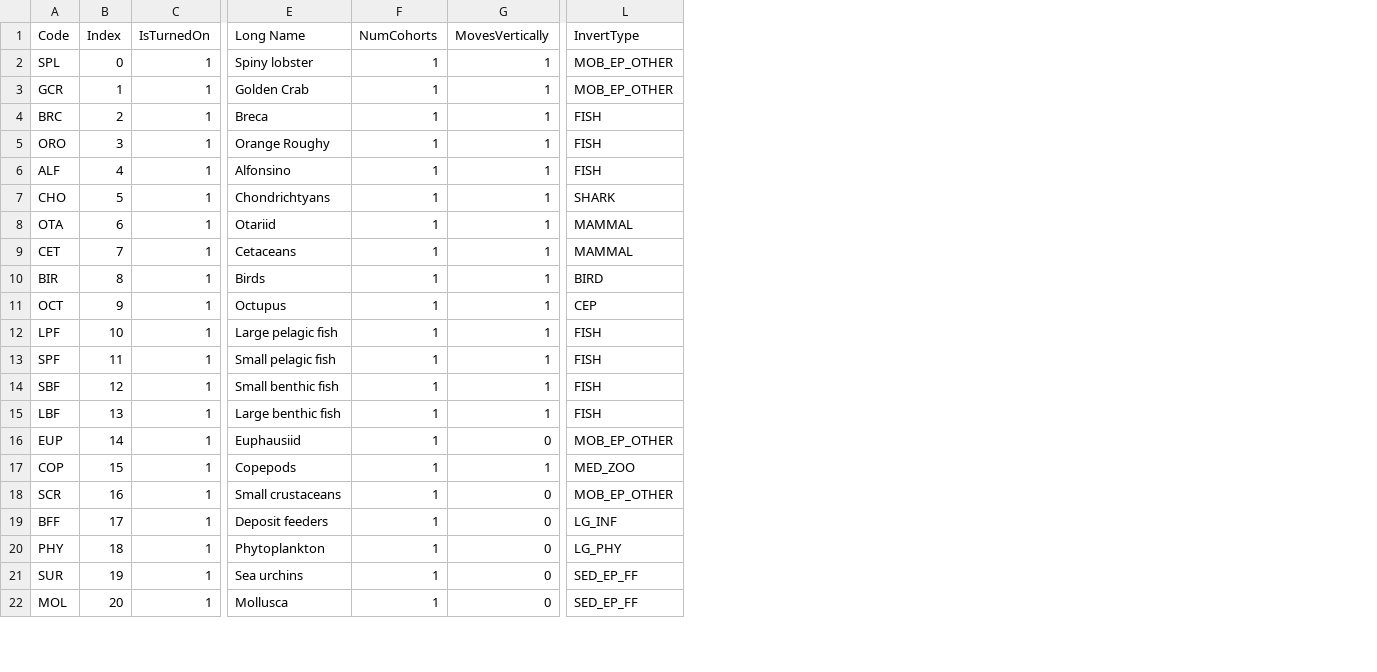
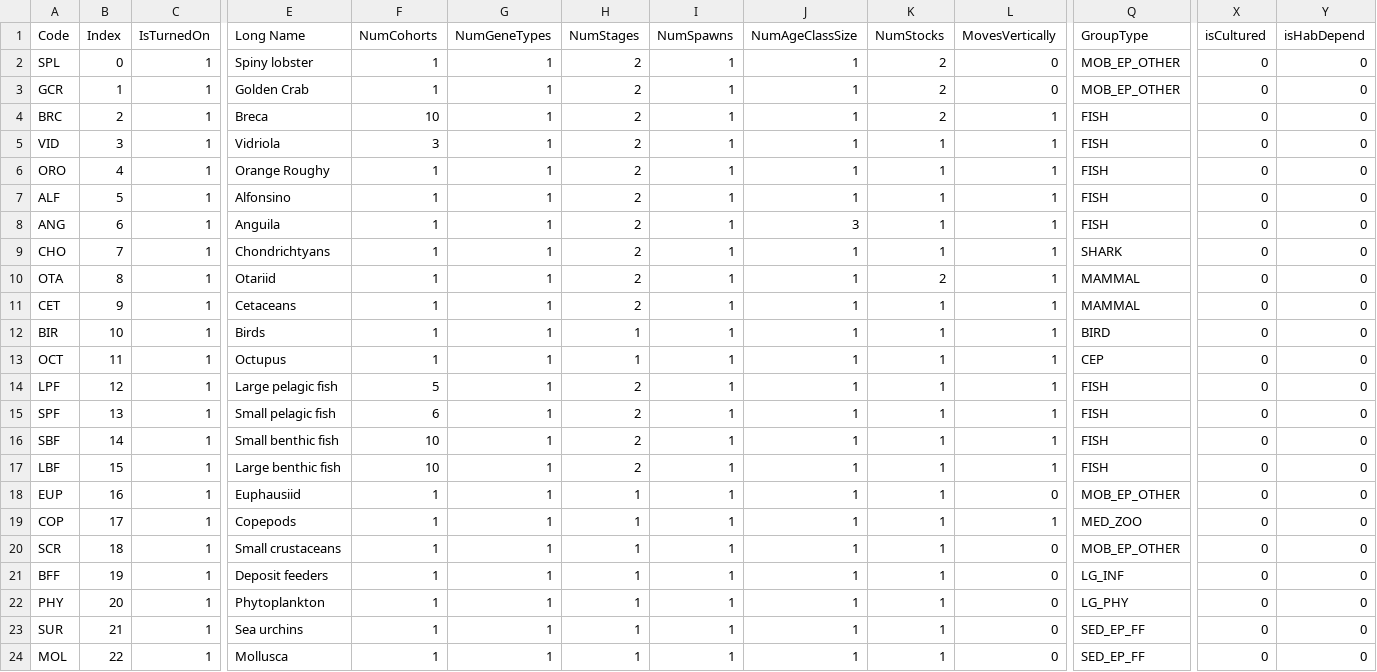
Before and after one commit to jporobicg/Atlantis_JFRE_Model, a CSV file: JFREGroups.csv, drawn as a sheet; only a part is shown, gaps mark what is left out; addresses are those after the commit; rows hold the shown columns only; the diff covers the shown part only; the diff names each change by its address in the sheet, - before the commit and + after, or states it on an @@ line.

```diff
--- a/JFREGroups.csv
+++ b/JFREGroups.csv
+column G (NumGeneTypes), rows 2-4: all 1; rows 6-7: 1 | 1; rows 9-24: all 1
+column H (NumStages), rows 2-4: all 2; rows 6-7: 2 | 2; rows 9-24: 2 | 2 | 2 | 1 | 1 | 2 | 2 | 2 | 2 | 1 | 1 | 1 | 1 | 1 | 1 | 1
+column I (NumSpawns), rows 2-4: all 1; rows 6-7: 1 | 1; rows 9-24: all 1
+column J (NumAgeClassSize), rows 2-4: all 1; rows 6-7: 1 | 1; rows 9-24: all 1
+column K (NumStocks), rows 2-4: all 2; rows 6-7: 1 | 1; rows 9-24: 1 | 2 | 1 | 1 | 1 | 1 | 1 | 1 | 1 | 1 | 1 | 1 | 1 | 1 | 1 | 1
+column X (isCultured), rows 2-4: all 0; rows 6-7: 0 | 0; rows 9-24: all 0
+column Y (isHabDepend), rows 2-4: all 0; rows 6-7: 0 | 0; rows 9-24: all 0
-Q1: InvertType
+Q1: GroupType
-L2:L3 (MovesVertically): 1
+L2:L3 (MovesVertically): 0
-F4 (NumCohorts): 1
+F4 (NumCohorts): 10
+row 5: VID | 3 | 1 | Vidriola | 3 | 1 | 2 | 1 | 1 | 1 | 1 | FISH | 0 | 0
-B6 (Index): 3
+B6 (Index): 4
-B7 (Index): 4
+B7 (Index): 5
+row 8: ANG | 6 | 1 | Anguila | 1 | 1 | 2 | 1 | 3 | 1 | 1 | FISH | 0 | 0
-B9 (Index): 5
+B9 (Index): 7
-B10 (Index): 6
+B10 (Index): 8
-B11 (Index): 7
+B11 (Index): 9
-B12 (Index): 8
+B12 (Index): 10
-B13 (Index): 9
+B13 (Index): 11
-B14 (Index): 10
+B14 (Index): 12
-F14 (NumCohorts): 1
+F14 (NumCohorts): 5
-B15 (Index): 11
+B15 (Index): 13
-F15 (NumCohorts): 1
+F15 (NumCohorts): 6
-B16 (Index): 12
+B16 (Index): 14
-F16:F17 (NumCohorts): 1
+F16:F17 (NumCohorts): 10
-B17 (Index): 13
+B17 (Index): 15
-B18 (Index): 14
+B18 (Index): 16
-B19 (Index): 15
+B19 (Index): 17
-B20 (Index): 16
+B20 (Index): 18
-B21 (Index): 17
+B21 (Index): 19
-B22 (Index): 18
+B22 (Index): 20
-B23 (Index): 19
+B23 (Index): 21
-B24 (Index): 20
+B24 (Index): 22
```
Also changed, not shown: 7 edited cells elsewhere in this file, 11 other files.
